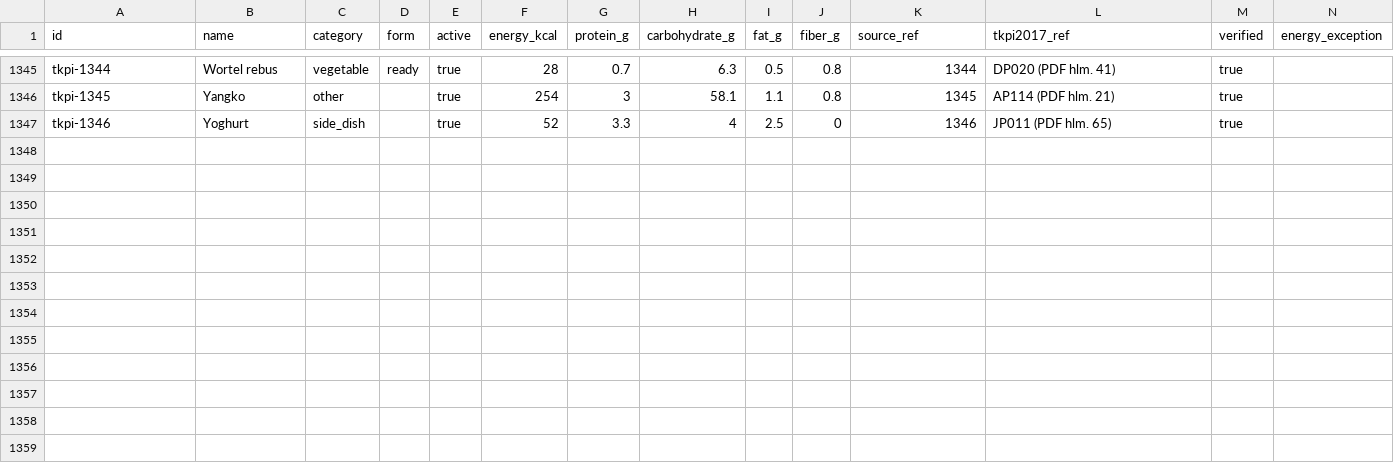
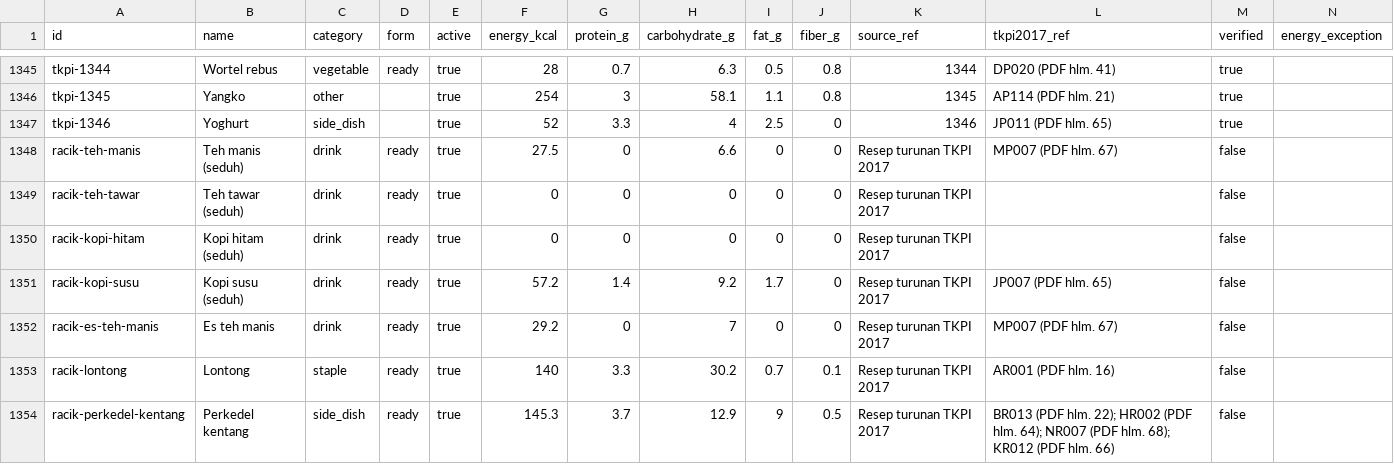
Before and after one commit to londomloto/mealora-mobile, a CSV file: tool/food_catalog/foods.csv, drawn as a sheet; only a part is shown, gaps mark what is left out; the diff covers the shown part only.

Commit message:
Isi takaran katalog batch 2-12, entri siap konsumsi, dan sinonim frasa (change 015)
- Takaran sehari-hari untuk seluruh 606 makanan prioritas (batch 2-12) dan
  145 makanan lain, bertingkat official/derived/estimate dengan rujukan
  Permenkes 41/2014 atau alasan perkiraan
- 13 entri siap konsumsi baru (racik-*) dan 3 baris dipulihkan (pisang
  goreng, bubur nasi, ubi jalar rebus) dengan gizi turunan resep TKPI 2017
- Sinonim frasa di pencarian ("nasi putih" -> nasi) untuk FRS 1
- Lembar tinjauan review_batch2-12.csv; seed tkpi-2026-11-12-v11

```diff
--- a/tool/food_catalog/foods.csv
+++ b/tool/food_catalog/foods.csv
@@ -1347 +1347,8 @@ tkpi-1345,Yangko,other,,true,254,3,58.1,1.1,0.8,1345,AP114 (PDF hlm. 21),true,
 tkpi-1346,Yoghurt,side_dish,,true,52,3.3,4,2.5,0,1346,JP011 (PDF hlm. 65),true,
+racik-teh-manis,Teh manis (seduh),drink,ready,true,27.5,0,6.6,0,0,Resep turunan TKPI 2017,MP007 (PDF hlm. 67),false,
+racik-teh-tawar,Teh tawar (seduh),drink,ready,true,0,0,0,0,0,Resep turunan TKPI 2017,,false,
+racik-kopi-hitam,Kopi hitam (seduh),drink,ready,true,0,0,0,0,0,Resep turunan TKPI 2017,,false,
+racik-kopi-susu,Kopi susu (seduh),drink,ready,true,57.2,1.4,9.2,1.7,0,Resep turunan TKPI 2017,JP007 (PDF hlm. 65),false,
+racik-es-teh-manis,Es teh manis,drink,ready,true,29.2,0,7,0,0,Resep turunan TKPI 2017,MP007 (PDF hlm. 67),false,
+racik-lontong,Lontong,staple,ready,true,140,3.3,30.2,0.7,0.1,Resep turunan TKPI 2017,AR001 (PDF hlm. 16),false,
+racik-perkedel-kentang,Perkedel kentang,side_dish,ready,true,145.3,3.7,12.9,9,0.5,Resep turunan TKPI 2017,BR013 (PDF hlm. 22); HR002 (PDF hlm. 64); NR007 (PDF hlm. 68); KR012 (PDF hlm. 66),false,
```
Also changed, not shown: 6 added rows and 27 edited cells elsewhere in this file, tool/food_catalog/missing_common_foods.csv, 19 other files.
